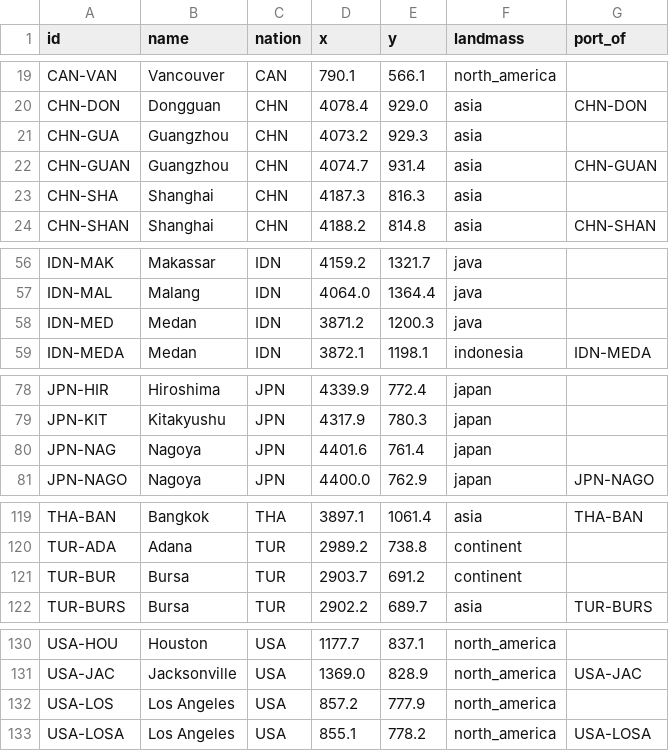
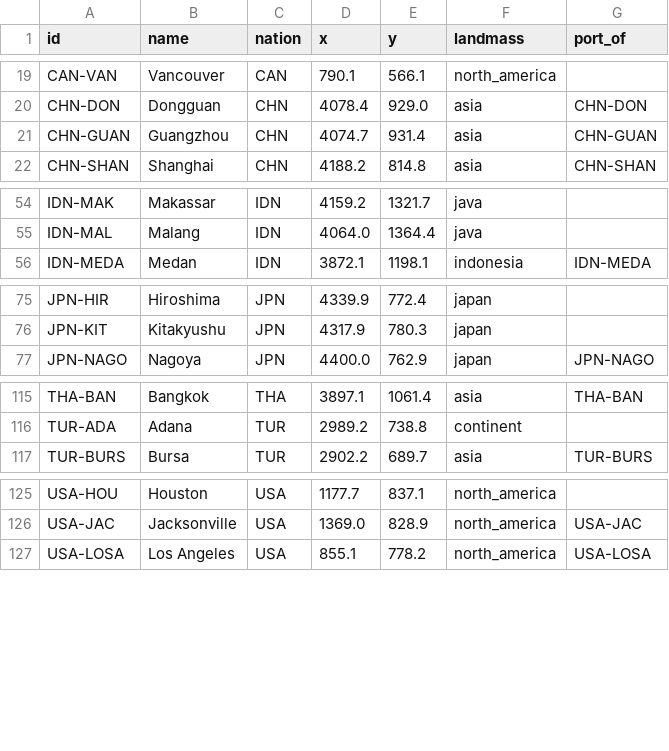
Before and after one commit to Arturstriker3/game-godot, a CSV file: data/definitions/world/out/ports.csv, drawn as a sheet; only a part is shown, gaps mark what is left out; the diff covers the shown part only; the diff names each change by its address in the sheet, - before the commit and + after, or states it on an @@ line.

```diff
--- a/data/definitions/world/out/ports.csv
+++ b/data/definitions/world/out/ports.csv
-row 21: CHN-GUA | Guangzhou | CHN | 4073.2 | 929.3 | asia
-row 23: CHN-SHA | Shanghai | CHN | 4187.3 | 816.3 | asia
-row 58: IDN-MED | Medan | IDN | 3871.2 | 1200.3 | java
-row 80: JPN-NAG | Nagoya | JPN | 4401.6 | 761.4 | japan
-row 121: TUR-BUR | Bursa | TUR | 2903.7 | 691.2 | continent
-row 132: USA-LOS | Los Angeles | USA | 857.2 | 777.9 | north_america
```
Also changed, not shown: 1 removed row elsewhere in this file, data/definitions/i18n/i18n.csv, data/definitions/scenario/ports.csv, 8 other files.
